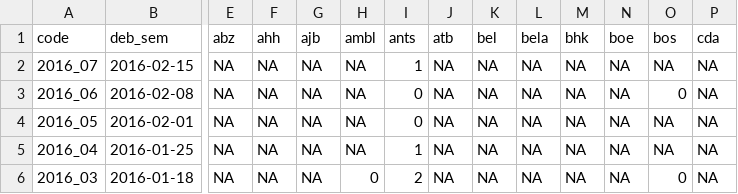
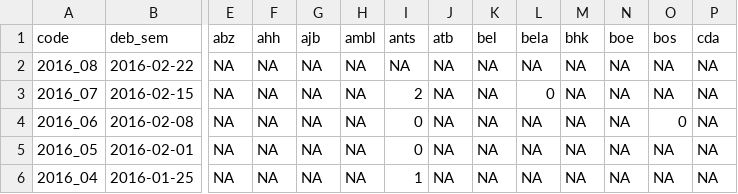
Before and after one commit to RanaivosonHerimanitra/Sentinel, a CSV file: data/palu_autoch.csv, drawn as a sheet; only a part is shown, gaps mark what is left out; the shorter side is filled out with more unchanged rows; addresses are those after the commit; rows hold the shown columns only; the diff names each change by its address in the sheet, - before the commit and + after, or states it on an @@ line.

```diff
--- a/data/palu_autoch.csv
+++ b/data/palu_autoch.csv
+row 2: 2016_08 | 2016-02-22 | NA | NA | NA | NA | NA | NA | NA | NA | NA | NA | NA | NA
-I3 (ants): 1
+I3 (ants): 2
-L3 (bela): NA
+L3 (bela): 0
```
Also changed, not shown: data/Consultations.csv, data/Diarrh.csv, 13 other files.
